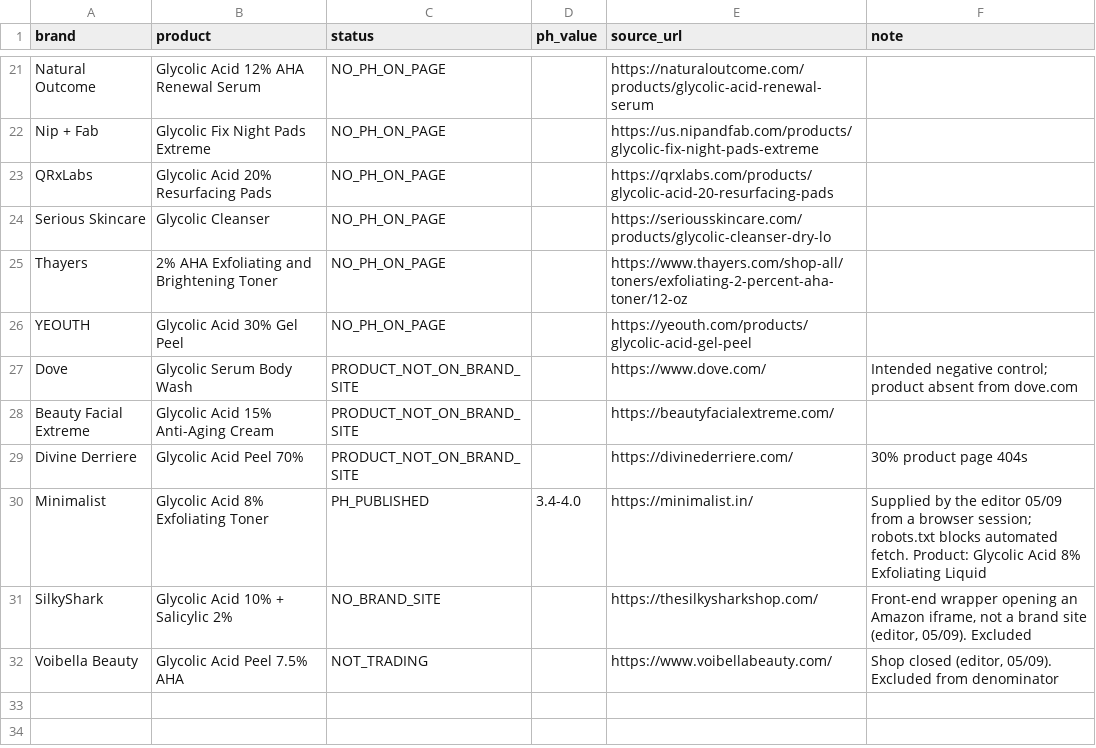
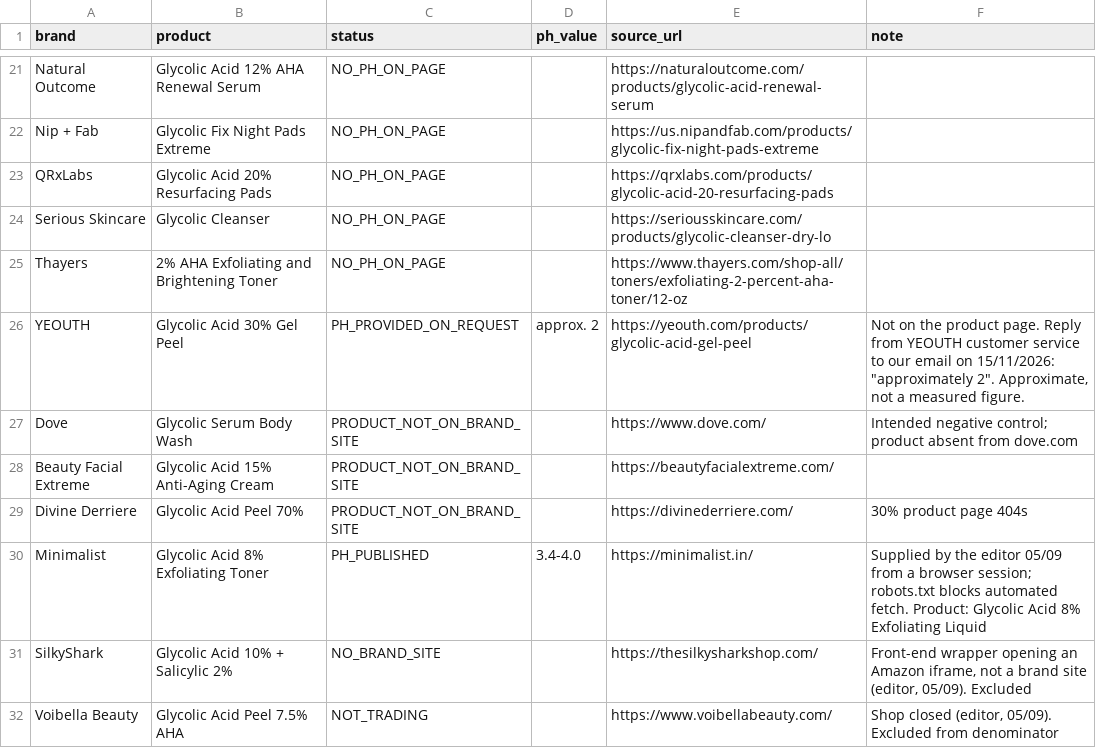
Before and after one commit to glycolicacidcleanser-com/glycolic-acid-ph-disclosure-audit, a CSV file: data/ph-disclosure-audit-2026-09.csv, drawn as a sheet; only a part is shown, gaps mark what is left out.

Commit message:
add YEOUTH pH from customer service reply (approx. 2, 15 Nov 2026)

```diff
--- a/data/ph-disclosure-audit-2026-09.csv
+++ b/data/ph-disclosure-audit-2026-09.csv
@@ -25,3 +25,3 @@ Serious Skincare,Glycolic Cleanser,NO_PH_ON_PAGE,,https://seriousskincare.com/pr
 Thayers,2% AHA Exfoliating and Brightening Toner,NO_PH_ON_PAGE,,https://www.thayers.com/shop-all/toners/exfoliating-2-percent-aha-toner/12-oz,
-YEOUTH,Glycolic Acid 30% Gel Peel,NO_PH_ON_PAGE,,https://yeouth.com/products/glycolic-acid-gel-peel,
+YEOUTH,Glycolic Acid 30% Gel Peel,PH_PROVIDED_ON_REQUEST,approx. 2,https://yeouth.com/products/glycolic-acid-gel-peel,"Not on the product page. Reply from YEOUTH customer service to our email on 15/11/2026: ""approximately 2"". Approximate, not a measured figure."
 Dove,Glycolic Serum Body Wash,PRODUCT_NOT_ON_BRAND_SITE,,https://www.dove.com/,Intended negative control; product absent from dove.com
```
Also changed, not shown: 3 other files.
